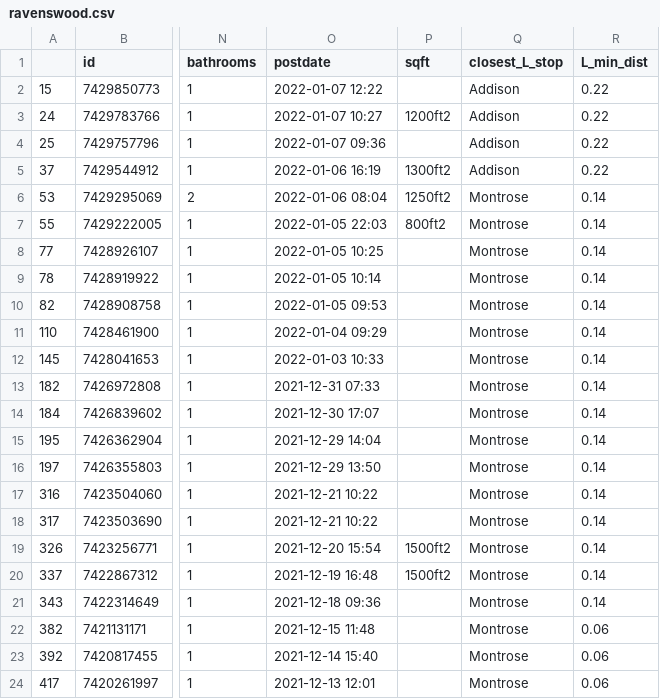
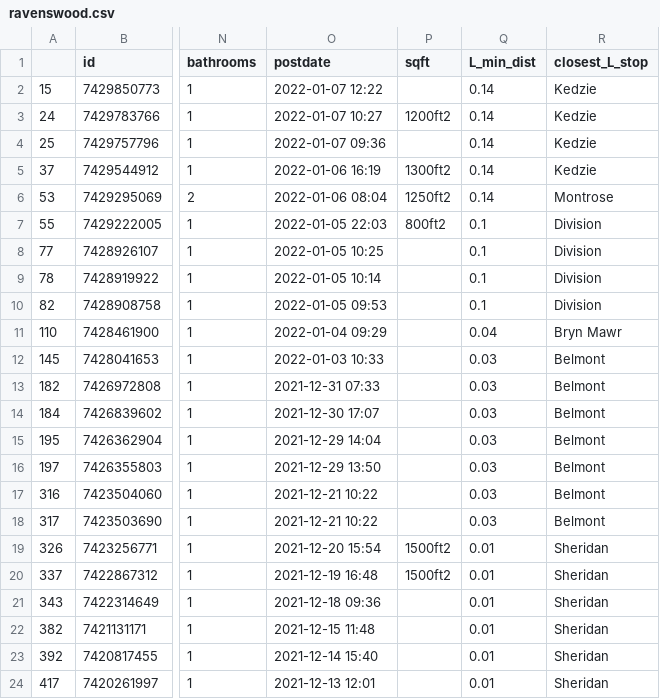
Before and after one commit to Landcruiser87/housing_search, a CSV file: data/ravenswood.csv, drawn as a sheet; only a part is shown, gaps mark what is left out; removed rows and columns are numbered as before the commit, all else as after; the diff names each change by its address in the sheet, - before the commit and + after, or states it on an @@ line.

```diff
--- a/data/ravenswood.csv
+++ b/data/ravenswood.csv
-column Q (closest_L_stop), rows 2-24: Addison | Addison | Addison | Addison | Montrose | Montrose | Montrose | Montrose | Montrose | Montrose | Montrose | Montrose | Montrose | Montrose | Montrose | Montrose | Montrose | Montrose | Montrose | Montrose | Montrose | Montrose | Montrose
+column R (closest_L_stop), rows 2-24: Kedzie | Kedzie | Kedzie | Kedzie | Montrose | Division | Division | Division | Division | Bryn Mawr | Belmont | Belmont | Belmont | Belmont | Belmont | Belmont | Belmont | Sheridan | Sheridan | Sheridan | Sheridan | Sheridan | Sheridan
-Q2:Q5 (L_min_dist): 0.22
+Q2:Q5 (L_min_dist): 0.14
-Q7:Q10 (L_min_dist): 0.14
+Q7:Q10 (L_min_dist): 0.1
-Q11 (L_min_dist): 0.14
+Q11 (L_min_dist): 0.04
-Q12:Q18 (L_min_dist): 0.14
+Q12:Q18 (L_min_dist): 0.03
-Q19:Q21 (L_min_dist): 0.14
+Q19:Q21 (L_min_dist): 0.01
-Q22:Q24 (L_min_dist): 0.06
+Q22:Q24 (L_min_dist): 0.01
```
Also changed, not shown: 2 other files.
